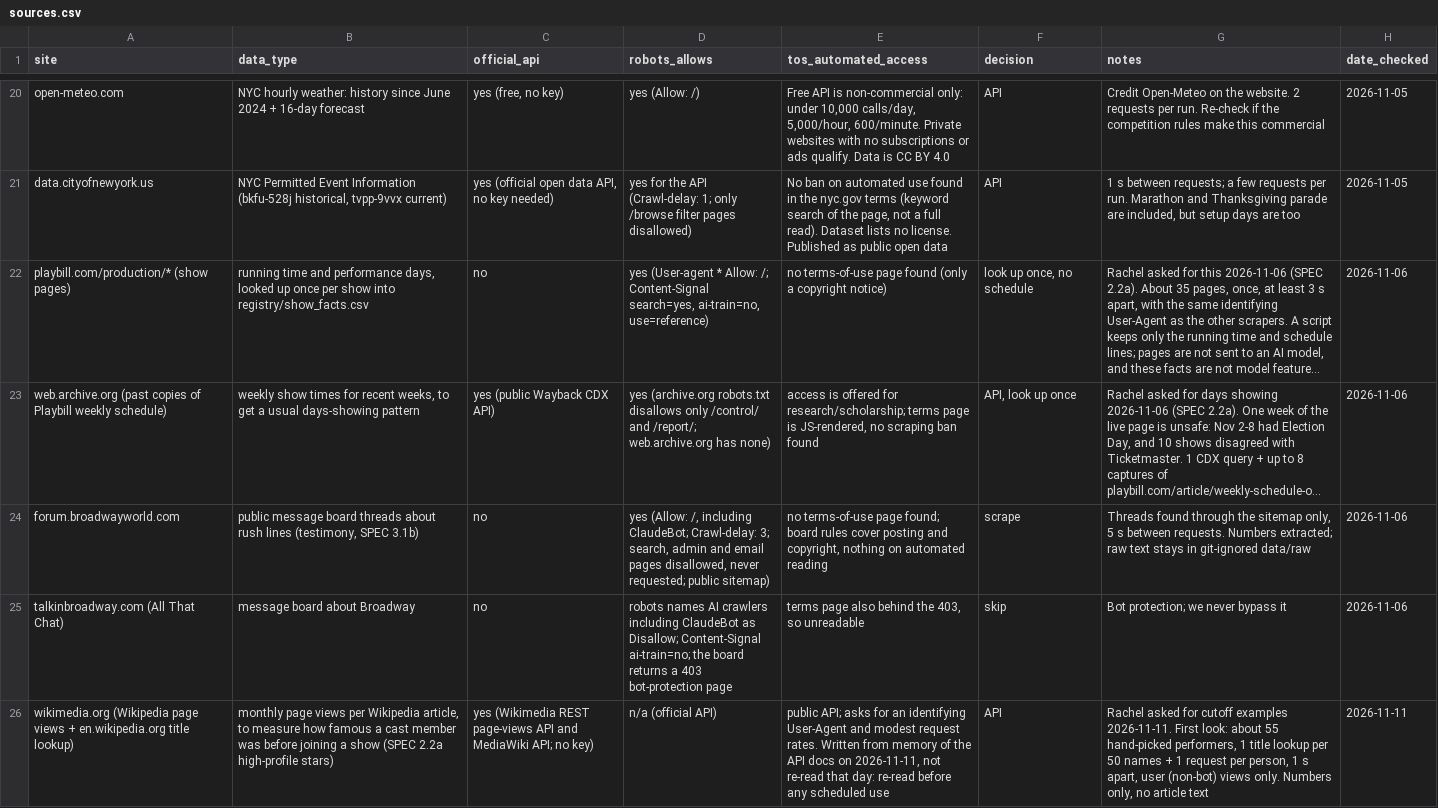
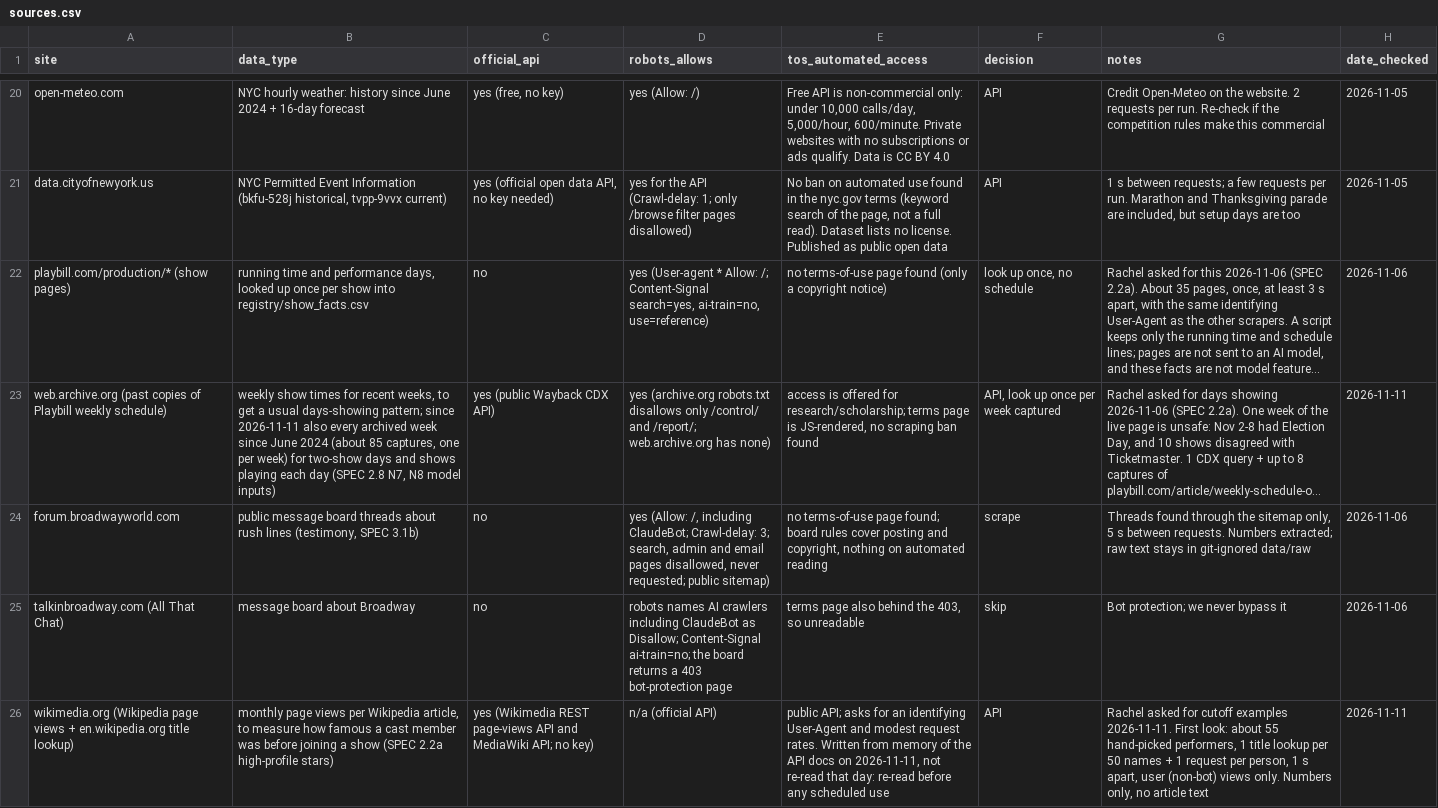
Before and after one commit to rachelchen24/broadway-rush, a CSV file: registry/sources.csv, drawn as a sheet; only a part is shown, gaps mark what is left out; long unchanged cells end in …; the diff covers the shown part only; the diff names each change by its address in the sheet, - before the commit and + after, or states it on an @@ line.

```diff
--- a/registry/sources.csv
+++ b/registry/sources.csv
-B23 (data_type): …usual days-showing pattern
+B23 (data_type): …usual days-showing pattern; since 2026-11-11 also every archived week since June 2024 (about 85 captures, one per week) for two-show days and shows playing each day (SPEC 2.8 N7, N8 model inputs)
-F23 (decision): API, look up once
+F23 (decision): API, look up once per week captured
-H23 (date_checked): 2026-11-06
+H23 (date_checked): 2026-11-11
```
Also changed, not shown: 2 added rows elsewhere in this file, data/interim/llm_spend.csv, registry/show_facts.csv, 23 other files.
